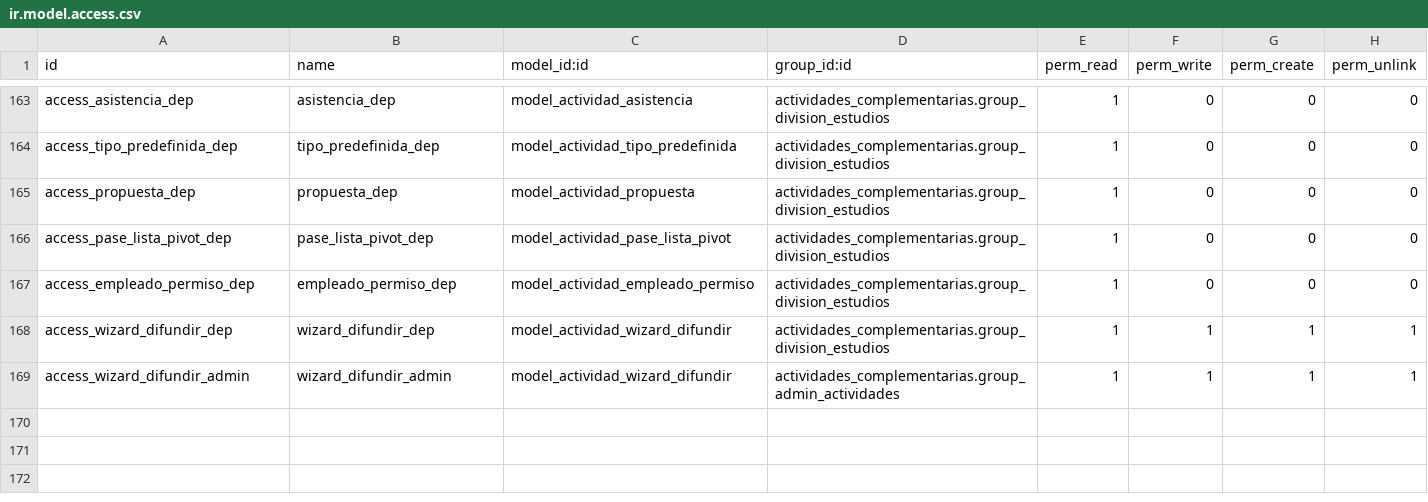
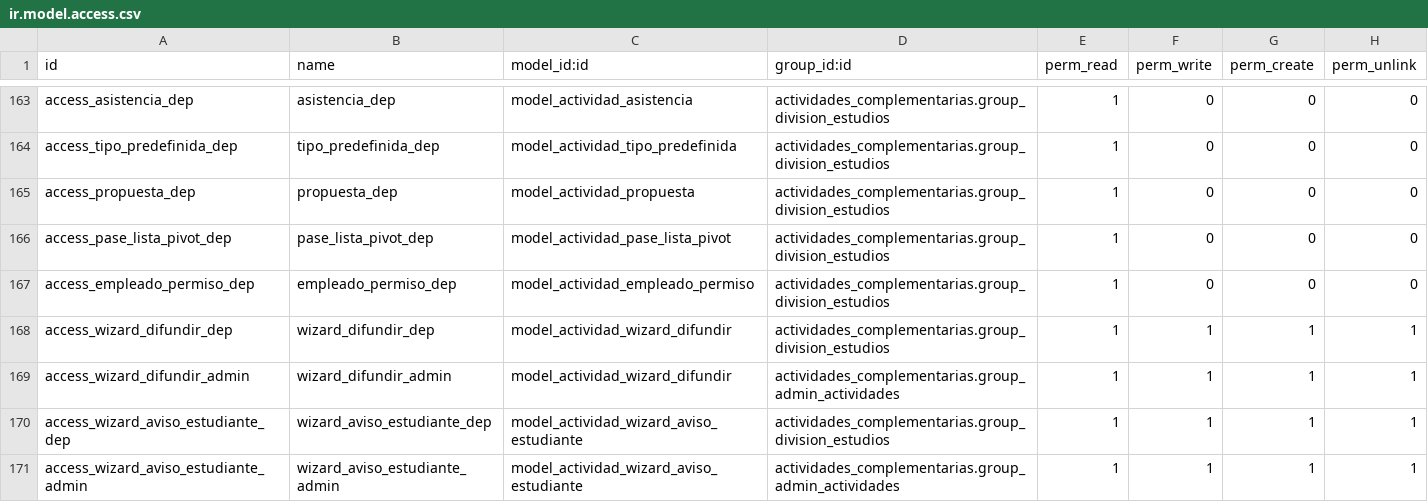
Before and after one commit to Creditos-Complementarios/Sistema-de-Cr-ditos-Complementarios, a CSV file: odoo/addons/actividades_complementarias/security/ir.model.access.csv, drawn as a sheet; only a part is shown, gaps mark what is left out.

Commit message:
Feat/Implementación del envio de avisos para División de estudios profesionales y Coordinadores (#251)

```diff
--- a/odoo/addons/actividades_complementarias/security/ir.model.access.csv
+++ b/odoo/addons/actividades_complementarias/security/ir.model.access.csv
@@ -169 +169,3 @@ access_wizard_difundir_dep,wizard_difundir_dep,model_actividad_wizard_difundir,a
 access_wizard_difundir_admin,wizard_difundir_admin,model_actividad_wizard_difundir,actividades_complementarias.group_admin_actividades,1,1,1,1
+access_wizard_aviso_estudiante_dep,wizard_aviso_estudiante_dep,model_actividad_wizard_aviso_estudiante,actividades_complementarias.group_division_estudios,1,1,1,1
+access_wizard_aviso_estudiante_admin,wizard_aviso_estudiante_admin,model_actividad_wizard_aviso_estudiante,actividades_complementarias.group_admin_actividades,1,1,1,1
```
Also changed, not shown: 6 other files.
